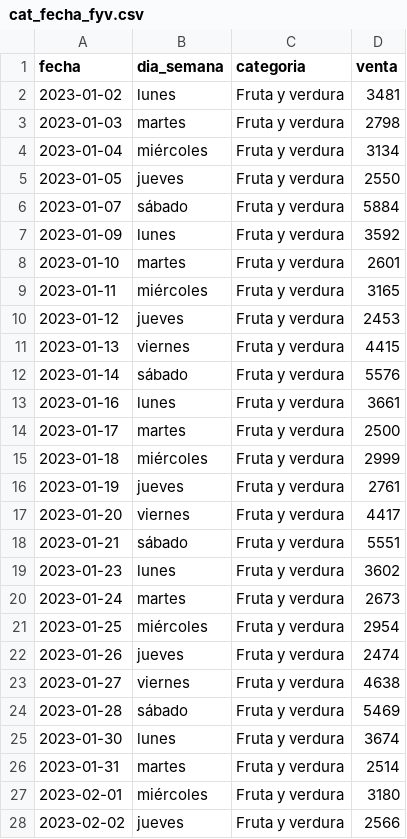
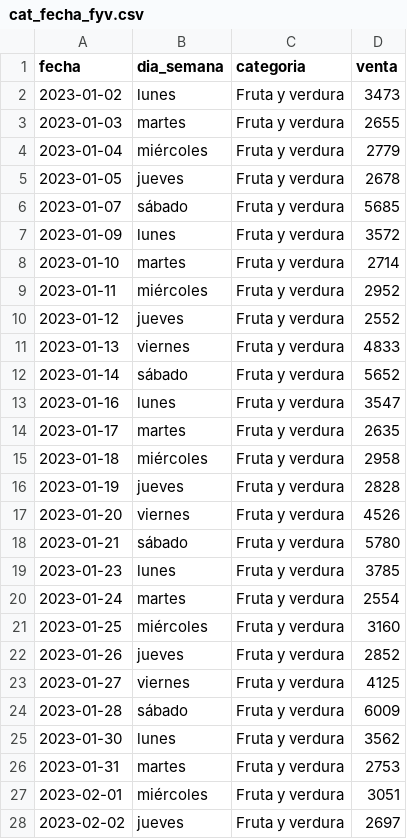
Before and after one commit to dapafer/auto_Pr-PSV, a CSV file: data/sql/venta/cat_fecha_fyv.csv, drawn as a sheet; only a part is shown; the diff covers the shown part only.

```diff
--- a/data/sql/venta/cat_fecha_fyv.csv
+++ b/data/sql/venta/cat_fecha_fyv.csv
@@ -1,28 +1,28 @@
 fecha,dia_semana,categoria,venta
-2023-01-02,lunes,"Fruta y verdura",3481
-2023-01-03,martes,"Fruta y verdura",2798
-2023-01-04,miércoles,"Fruta y verdura",3134
-2023-01-05,jueves,"Fruta y verdura",2550
-2023-01-07,sábado,"Fruta y verdura",5884
-2023-01-09,lunes,"Fruta y verdura",3592
-2023-01-10,martes,"Fruta y verdura",2601
-2023-01-11,miércoles,"Fruta y verdura",3165
-2023-01-12,jueves,"Fruta y verdura",2453
-2023-01-13,viernes,"Fruta y verdura",4415
-2023-01-14,sábado,"Fruta y verdura",5576
-2023-01-16,lunes,"Fruta y verdura",3661
-2023-01-17,martes,"Fruta y verdura",2500
-2023-01-18,miércoles,"Fruta y verdura",2999
-2023-01-19,jueves,"Fruta y verdura",2761
-2023-01-20,viernes,"Fruta y verdura",4417
-2023-01-21,sábado,"Fruta y verdura",5551
-2023-01-23,lunes,"Fruta y verdura",3602
-2023-01-24,martes,"Fruta y verdura",2673
-2023-01-25,miércoles,"Fruta y verdura",2954
-2023-01-26,jueves,"Fruta y verdura",2474
-2023-01-27,viernes,"Fruta y verdura",4638
-2023-01-28,sábado,"Fruta y verdura",5469
-2023-01-30,lunes,"Fruta y verdura",3674
-2023-01-31,martes,"Fruta y verdura",2514
-2023-02-01,miércoles,"Fruta y verdura",3180
-2023-02-02,jueves,"Fruta y verdura",2566
+2023-01-02,lunes,"Fruta y verdura",3473
+2023-01-03,martes,"Fruta y verdura",2655
+2023-01-04,miércoles,"Fruta y verdura",2779
+2023-01-05,jueves,"Fruta y verdura",2678
+2023-01-07,sábado,"Fruta y verdura",5685
+2023-01-09,lunes,"Fruta y verdura",3572
+2023-01-10,martes,"Fruta y verdura",2714
+2023-01-11,miércoles,"Fruta y verdura",2952
+2023-01-12,jueves,"Fruta y verdura",2552
+2023-01-13,viernes,"Fruta y verdura",4833
+2023-01-14,sábado,"Fruta y verdura",5652
+2023-01-16,lunes,"Fruta y verdura",3547
+2023-01-17,martes,"Fruta y verdura",2635
+2023-01-18,miércoles,"Fruta y verdura",2958
+2023-01-19,jueves,"Fruta y verdura",2828
+2023-01-20,viernes,"Fruta y verdura",4526
+2023-01-21,sábado,"Fruta y verdura",5780
+2023-01-23,lunes,"Fruta y verdura",3785
+2023-01-24,martes,"Fruta y verdura",2554
+2023-01-25,miércoles,"Fruta y verdura",3160
+2023-01-26,jueves,"Fruta y verdura",2852
+2023-01-27,viernes,"Fruta y verdura",4125
+2023-01-28,sábado,"Fruta y verdura",6009
+2023-01-30,lunes,"Fruta y verdura",3562
+2023-01-31,martes,"Fruta y verdura",2753
+2023-02-01,miércoles,"Fruta y verdura",3051
+2023-02-02,jueves,"Fruta y verdura",2697
```
Also changed, not shown: 105 edited cells elsewhere in this file, data/sql/venta/sub_fecha_ensalada.csv, data/sql/venta/sub_fecha_fruta.csv, 11 other files.
